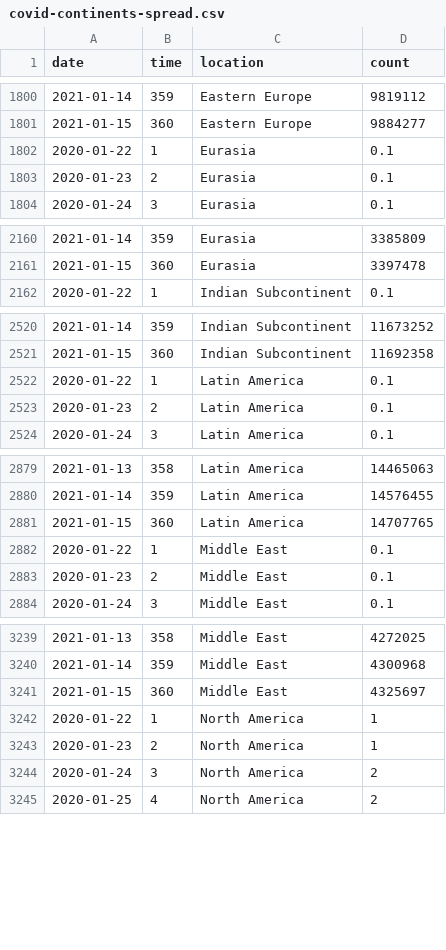
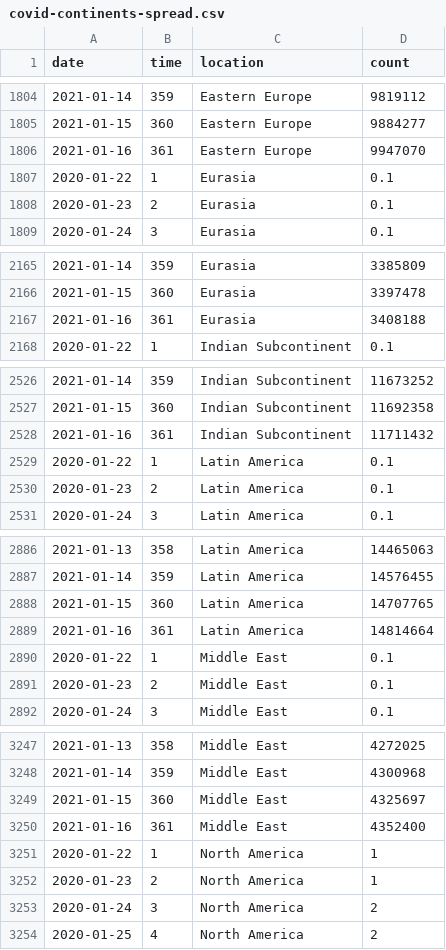
Before and after one commit to robhanssen/covid19-v2, a CSV file: data/covid-continents-spread.csv, drawn as a sheet; only a part is shown, gaps mark what is left out; the diff covers the shown part only.

```diff
--- a/data/covid-continents-spread.csv
+++ b/data/covid-continents-spread.csv
@@ -1801,2 +1805,3 @@ date,time,location,count
 2021-01-15,360,Eastern Europe,9884277
+2021-01-16,361,Eastern Europe,9947070
 2020-01-22,1,Eurasia,0.1
@@ -2161,2 +2166,3 @@ date,time,location,count
 2021-01-15,360,Eurasia,3397478
+2021-01-16,361,Eurasia,3408188
 2020-01-22,1,Indian Subcontinent,0.1
@@ -2521,2 +2527,3 @@ date,time,location,count
 2021-01-15,360,Indian Subcontinent,11692358
+2021-01-16,361,Indian Subcontinent,11711432
 2020-01-22,1,Latin America,0.1
@@ -2881,2 +2888,3 @@ date,time,location,count
 2021-01-15,360,Latin America,14707765
+2021-01-16,361,Latin America,14814664
 2020-01-22,1,Middle East,0.1
@@ -3241,2 +3249,3 @@ date,time,location,count
 2021-01-15,360,Middle East,4325697
+2021-01-16,361,Middle East,4352400
 2020-01-22,1,North America,1
```
Also changed, not shown: 8 added rows and 1 edited cell elsewhere in this file, data/covid-continents-deaths.csv, data/covid-continents-deathsgrowth.csv, 34 other files.
